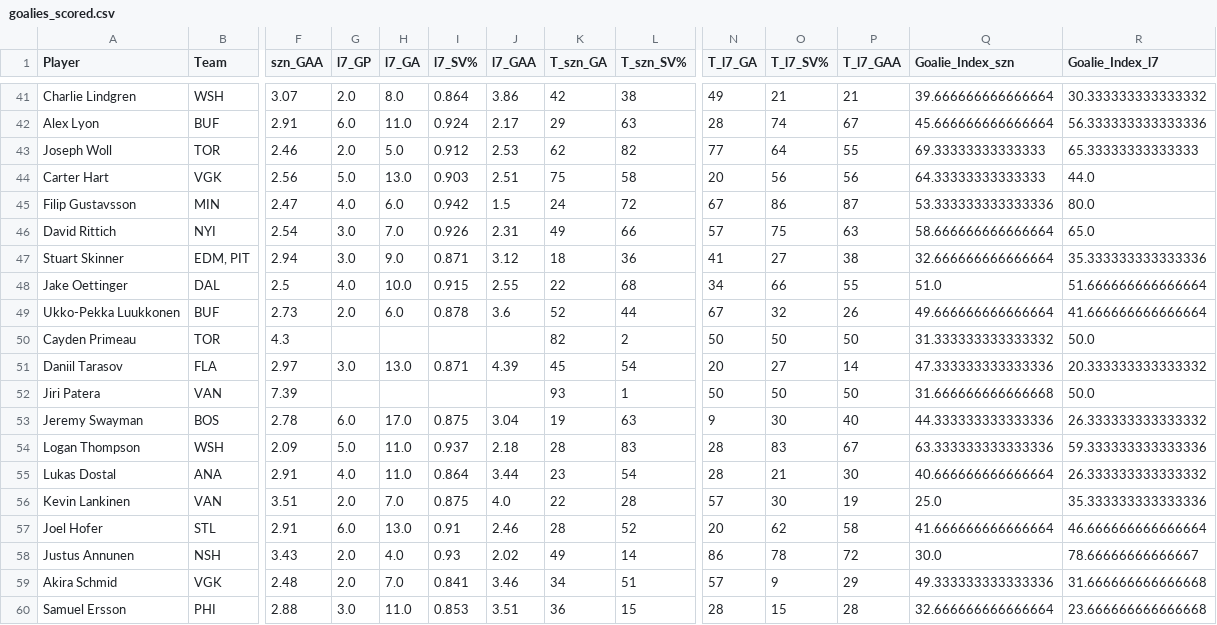
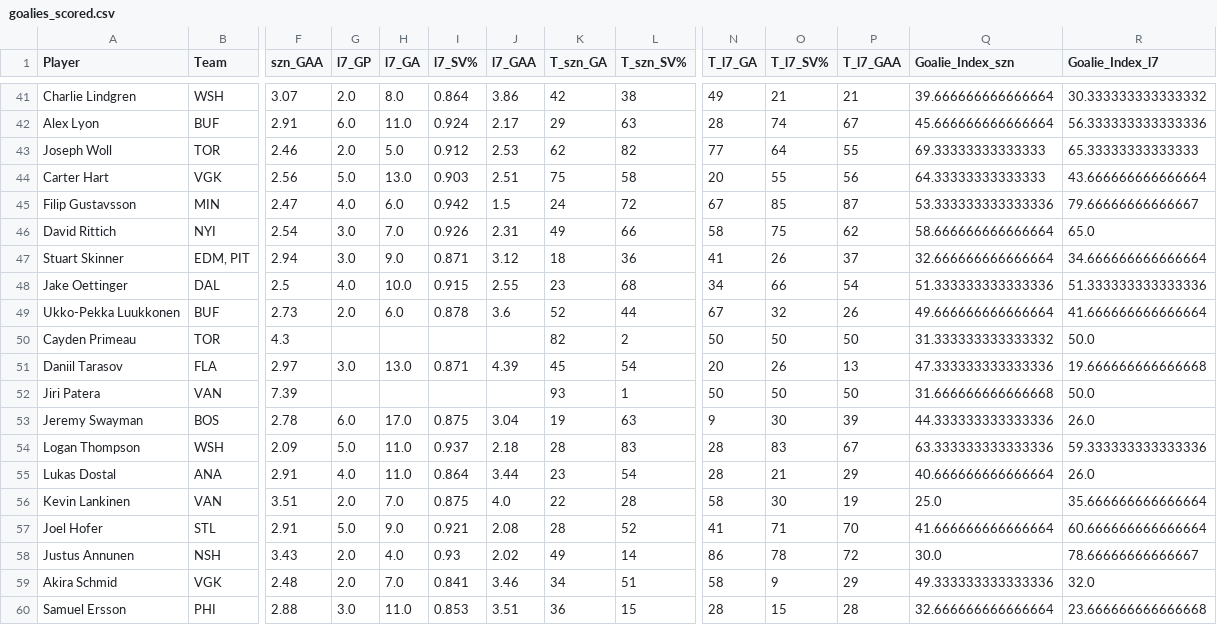
Before and after one commit to dsoluk/NSTstats, a CSV file: data/goalies_scored.csv, drawn as a sheet; only a part is shown, gaps mark what is left out; the diff covers the shown part only; the diff names each change by its address in the sheet, - before the commit and + after, or states it on an @@ line.

```diff
--- a/data/goalies_scored.csv
+++ b/data/goalies_scored.csv
-O44 (T_l7_SV%): 56
+O44 (T_l7_SV%): 55
-R44 (Goalie_Index_l7): 44.0
+R44 (Goalie_Index_l7): 43.666666666666664
-O45 (T_l7_SV%): 86
+O45 (T_l7_SV%): 85
-R45 (Goalie_Index_l7): 80.0
+R45 (Goalie_Index_l7): 79.66666666666667
-N46 (T_l7_GA): 57
+N46 (T_l7_GA): 58
-P46 (T_l7_GAA): 63
+P46 (T_l7_GAA): 62
-O47 (T_l7_SV%): 27
+O47 (T_l7_SV%): 26
-P47 (T_l7_GAA): 38
+P47 (T_l7_GAA): 37
-R47 (Goalie_Index_l7): 35.333333333333336
+R47 (Goalie_Index_l7): 34.666666666666664
-K48 (T_szn_GA): 22
+K48 (T_szn_GA): 23
-P48 (T_l7_GAA): 55
+P48 (T_l7_GAA): 54
-Q48 (Goalie_Index_szn): 51.0
+Q48 (Goalie_Index_szn): 51.333333333333336
-R48 (Goalie_Index_l7): 51.666666666666664
+R48 (Goalie_Index_l7): 51.333333333333336
-O51 (T_l7_SV%): 27
+O51 (T_l7_SV%): 26
-P51 (T_l7_GAA): 14
+P51 (T_l7_GAA): 13
-R51 (Goalie_Index_l7): 20.333333333333332
+R51 (Goalie_Index_l7): 19.666666666666668
-P53 (T_l7_GAA): 40
+P53 (T_l7_GAA): 39
-R53 (Goalie_Index_l7): 26.333333333333332
+R53 (Goalie_Index_l7): 26.0
-P55 (T_l7_GAA): 30
+P55 (T_l7_GAA): 29
-R55 (Goalie_Index_l7): 26.333333333333332
+R55 (Goalie_Index_l7): 26.0
-N56 (T_l7_GA): 57
+N56 (T_l7_GA): 58
-R56 (Goalie_Index_l7): 35.333333333333336
+R56 (Goalie_Index_l7): 35.666666666666664
-G57 (l7_GP): 6.0
+G57 (l7_GP): 5.0
-H57 (l7_GA): 13.0
+H57 (l7_GA): 9.0
-I57 (l7_SV%): 0.91
+I57 (l7_SV%): 0.921
-J57 (l7_GAA): 2.46
+J57 (l7_GAA): 2.08
-N57 (T_l7_GA): 20
+N57 (T_l7_GA): 41
-O57 (T_l7_SV%): 62
+O57 (T_l7_SV%): 71
-P57 (T_l7_GAA): 58
+P57 (T_l7_GAA): 70
-R57 (Goalie_Index_l7): 46.666666666666664
+R57 (Goalie_Index_l7): 60.666666666666664
-N59 (T_l7_GA): 57
+N59 (T_l7_GA): 58
-R59 (Goalie_Index_l7): 31.666666666666668
+R59 (Goalie_Index_l7): 32.0
```
Also changed, not shown: 105 edited cells elsewhere in this file, data/merged_goalies_prior.csv, data/merged_skaters.csv, 12 other files.
